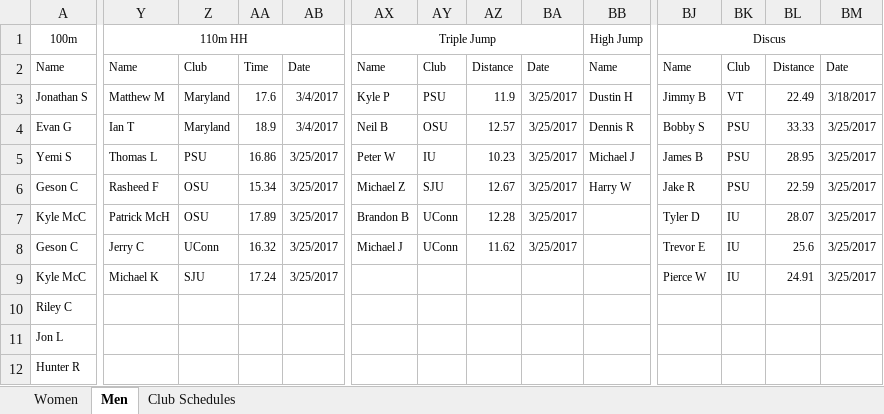
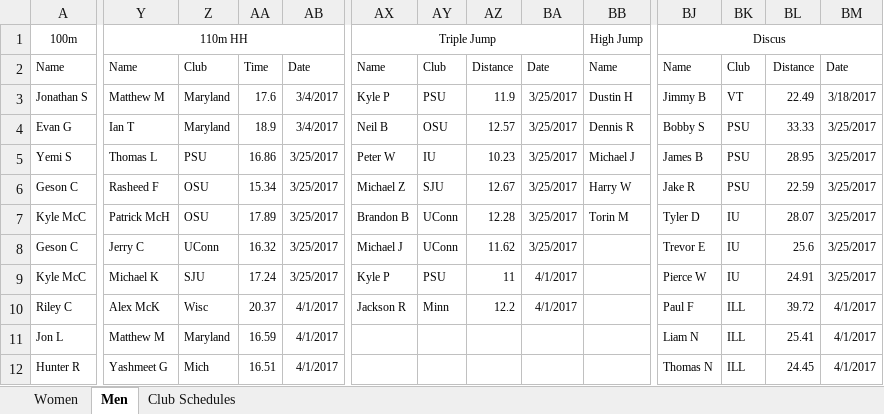
Before and after one commit to mkreiser/NationalsScoringModel, an Excel workbook: Outdoor.xlsx, sheet Men, drawn as a sheet; only a part is shown, gaps mark what is left out; values as stored, in another font and other column widths than the file's, no borders; charts and pictures not drawn; the diff covers the shown part only; the diff names each change by its address in the sheet, - before the commit and + after, or states it on an @@ line.

```diff
--- a/Outdoor.xlsx (sheet Men)
+++ b/Outdoor.xlsx (sheet Men)
-BB7: (empty)
+BB7: Torin M
-AX9: (empty)
+AX9: Kyle P
-AY9: (empty)
+AY9: PSU
-AZ9: (empty)
+AZ9: 11
-BA9:BA10: (empty)
+BA9:BA10: 4/1/2017
-Y10: (empty)
+Y10: Alex McK
-Z10: (empty)
+Z10: Wisc
-AA10: (empty)
+AA10: 20.37
-AB10:AB12: (empty)
+AB10:AB12: 4/1/2017
-AX10: (empty)
+AX10: Jackson R
-AY10: (empty)
+AY10: Minn
-AZ10: (empty)
+AZ10: 12.2
-BJ10: (empty)
+BJ10: Paul F
-BK10:BK12: (empty)
+BK10:BK12: ILL
-BL10: (empty)
+BL10: 39.72
-BM10:BM12: (empty)
+BM10:BM12: 4/1/2017
-Y11: (empty)
+Y11: Matthew M
-Z11: (empty)
+Z11: Maryland
-AA11: (empty)
+AA11: 16.59
-BJ11: (empty)
+BJ11: Liam N
-BL11: (empty)
+BL11: 25.41
-Y12: (empty)
+Y12: Yashmeet G
-Z12: (empty)
+Z12: Mich
-AA12: (empty)
+AA12: 16.51
-BJ12: (empty)
+BJ12: Thomas N
-BL12: (empty)
+BL12: 24.45
```
Also changed, not shown: 31 added rows, 4 removed rows and 298 edited cells elsewhere in this sheet, sheet Women, 1 other file.
